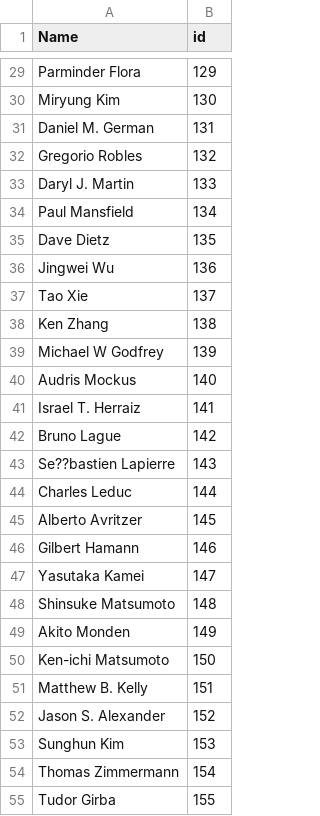
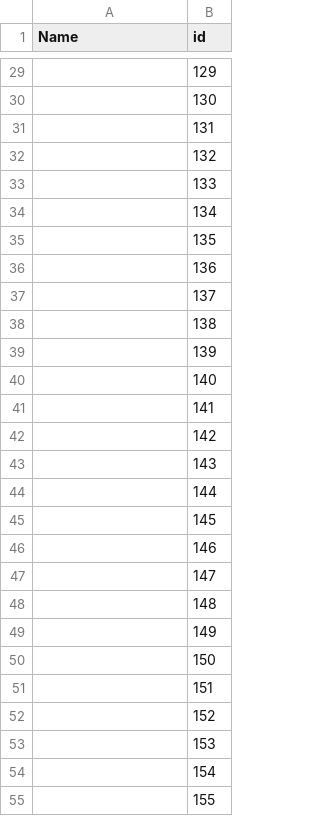
Before and after one commit to csytang/host, a CSV file: research/publication/csv_file/Authors.csv, drawn as a sheet; only a part is shown, gaps mark what is left out; the diff covers the shown part only; the diff names each change by its address in the sheet, - before the commit and + after, or states it on an @@ line.

```diff
--- a/research/publication/csv_file/Authors.csv
+++ b/research/publication/csv_file/Authors.csv
-A29 (Name): Parminder Flora
+A29 (Name): (empty)
-A30 (Name): Miryung Kim
+A30 (Name): (empty)
-A31 (Name): Daniel M. German
+A31 (Name): (empty)
-A32 (Name): Gregorio Robles
+A32 (Name): (empty)
-A33 (Name): Daryl J. Martin
+A33 (Name): (empty)
-A34 (Name): Paul Mansfield
+A34 (Name): (empty)
-A35 (Name): Dave Dietz
+A35 (Name): (empty)
-A36 (Name): Jingwei Wu
+A36 (Name): (empty)
-A37 (Name): Tao Xie
+A37 (Name): (empty)
-A38 (Name): Ken Zhang
+A38 (Name): (empty)
-A39 (Name): Michael W Godfrey
+A39 (Name): (empty)
-A40 (Name): Audris Mockus
+A40 (Name): (empty)
-A41 (Name): Israel T. Herraiz
+A41 (Name): (empty)
-A42 (Name): Bruno Lague
+A42 (Name): (empty)
-A43 (Name): Se??bastien Lapierre
+A43 (Name): (empty)
-A44 (Name): Charles Leduc
+A44 (Name): (empty)
-A45 (Name): Alberto Avritzer
+A45 (Name): (empty)
-A46 (Name): Gilbert Hamann
+A46 (Name): (empty)
-A47 (Name): Yasutaka Kamei
+A47 (Name): (empty)
-A48 (Name): Shinsuke Matsumoto
+A48 (Name): (empty)
-A49 (Name): Akito Monden
+A49 (Name): (empty)
-A50 (Name): Ken-ichi Matsumoto
+A50 (Name): (empty)
-A51 (Name): Matthew B. Kelly
+A51 (Name): (empty)
-A52 (Name): Jason S. Alexander
+A52 (Name): (empty)
-A53 (Name): Sunghun Kim
+A53 (Name): (empty)
-A54 (Name): Thomas Zimmermann
+A54 (Name): (empty)
-A55 (Name): Tudor Girba
+A55 (Name): (empty)
```
Also changed, not shown: 134 edited cells elsewhere in this file, research/publication/csv_file/Publications.csv, 2 other files.
